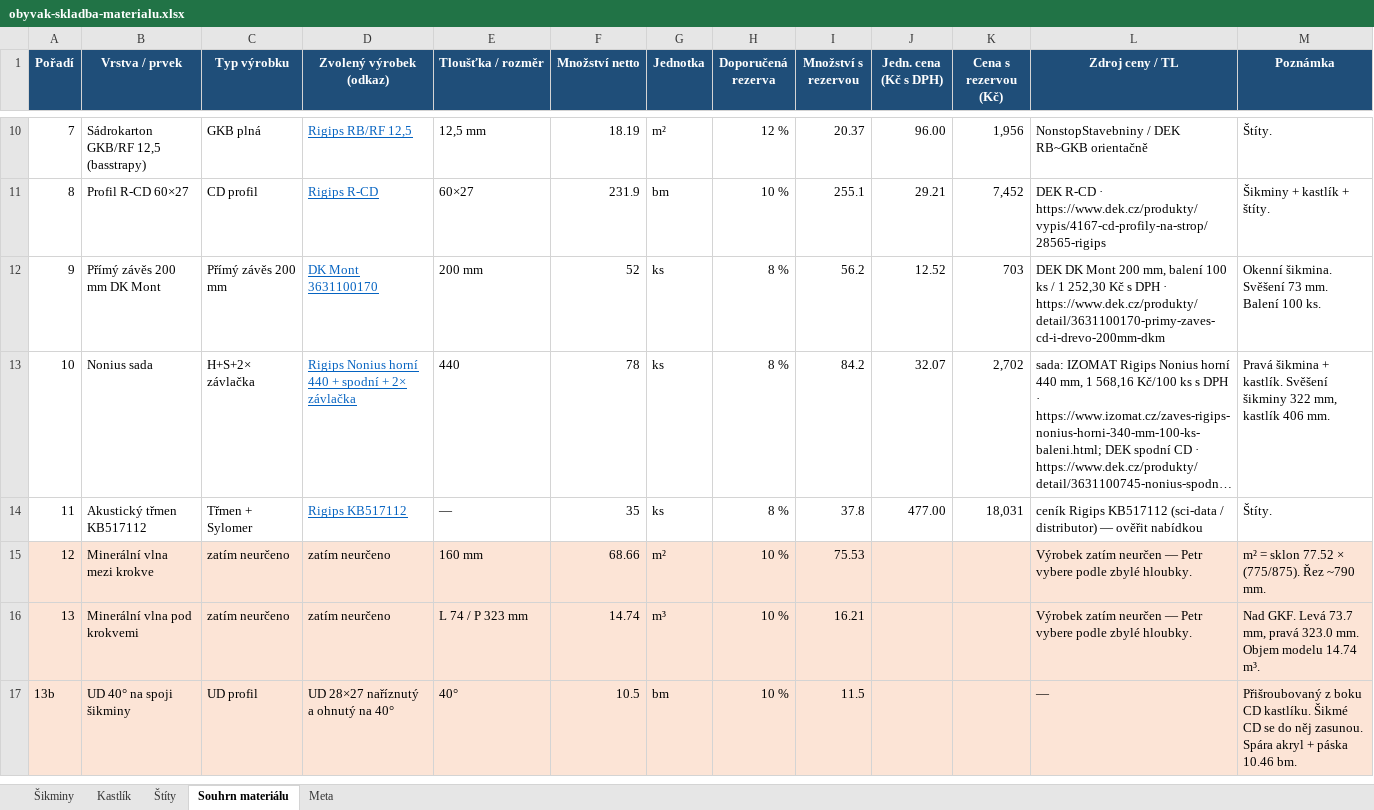
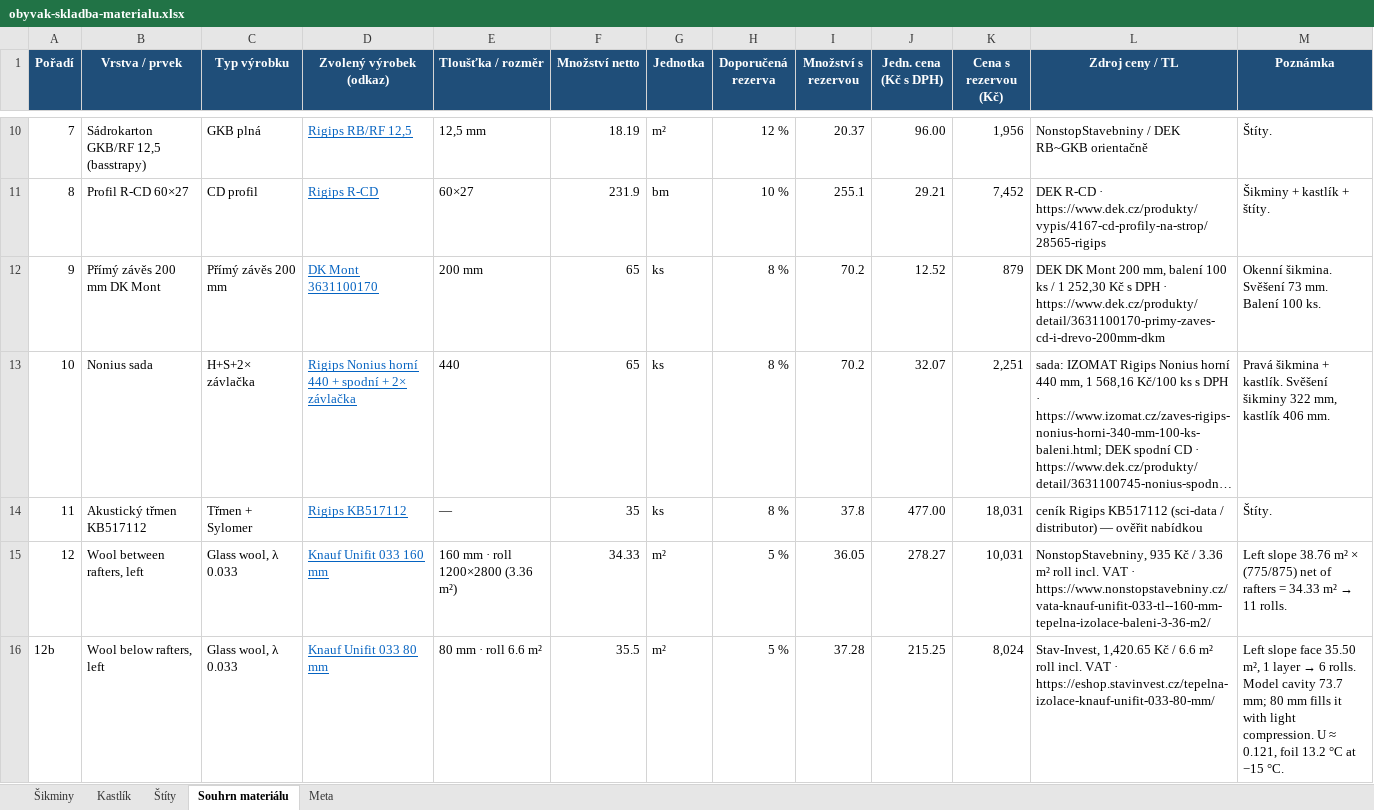
Before and after one commit to pteasima/Blueprints, an Excel workbook: docs/obyvak-skladba-materialu.xlsx, sheet Souhrn materiálu, drawn as a sheet; only a part is shown, gaps mark what is left out; the shorter side is filled out with more unchanged rows; long unchanged cells end in …; values as stored, in another font and other column widths than the file's, no borders; removed rows and columns are numbered as before the commit, all else as after; the diff covers the shown part only; the diff names each change by its address in the sheet, - before the commit and + after, or states it on an @@ line.

Commit message:
Living room: confirm slope wool (Unifit 033 left, NatuRoll 039 right) and price it

```diff
--- a/docs/obyvak-skladba-materialu.xlsx (sheet Souhrn materiálu)
+++ b/docs/obyvak-skladba-materialu.xlsx (sheet Souhrn materiálu)
-F12 (Množství netto): 52
+F12 (Množství netto): 65
-I12 (Množství s rezervou): 56.2
+I12 (Množství s rezervou): 70.2
-K12 (Cena s rezervou (Kč)): 703
+K12 (Cena s rezervou (Kč)): 879
-F13 (Množství netto): 78
+F13 (Množství netto): 65
-I13 (Množství s rezervou): 84.2
+I13 (Množství s rezervou): 70.2
-K13 (Cena s rezervou (Kč)): 2,702
+K13 (Cena s rezervou (Kč)): 2,251
-A15:M15 fill: #FCE4D6
+A15:M15 fill: none
-B15 (Vrstva / prvek): Minerální vlna mezi krokve
+B15 (Vrstva / prvek): Wool between rafters, left
-C15 (Typ výrobku): zatím neurčeno
+C15 (Typ výrobku): Glass wool, λ 0.033
-D15 (Zvolený výrobek (odkaz)): zatím neurčeno
+D15 (Zvolený výrobek (odkaz)): Knauf Unifit 033 160 mm
@@ D15 underline: off → on, text colour: black → #0563C1 @@
-E15 (Tloušťka / rozměr): 160 mm
+E15 (Tloušťka / rozměr): 160 mm · roll 1200×2800 (3.36 m²)
-F15 (Množství netto): 68.66
+F15 (Množství netto): 34.33
-H15 (Doporučená rezerva): 10 %
+H15 (Doporučená rezerva): 5 %
-I15 (Množství s rezervou): 75.53
+I15 (Množství s rezervou): 36.05
-J15 (Jedn. cena (Kč s DPH)): (empty)
+J15 (Jedn. cena (Kč s DPH)): 278.27
-K15 (Cena s rezervou (Kč)): (empty)
+K15 (Cena s rezervou (Kč)): 10,031
-L15 (Zdroj ceny / TL): Výrobek zatím neurčen — Petr vybere podle zbylé hloubky.
+L15 (Zdroj ceny / TL): NonstopStavebniny, 935 Kč / 3.36 m² roll incl. VAT · https://www.nonstopstavebniny.cz/vata-knauf-unifit-033-tl--160-mm-tepelna-izolace-baleni-3-36-m2/
@@ M15 (Poznámka): m² = sklon 77.52 × (775/875). Řez ~790 mm. → Left slope 38.76 m² × (775/875) net of rafters = 34.33 m² → 11 rolls. @@
-row 16: 13 | Minerální vlna pod krokvemi | zatím neurčeno | zatím neurčeno | L 74 / P 323 mm | 14.74 | m³ | 10 % | 16.21 |  |  | Výrobek zatím neurčen — Petr vybere podle zbylé hloubky. | Nad GKF. Levá 73.7 mm, pravá 323.0 mm. Objem modelu 14.74 m³.
+row 16: 12b | Wool below rafters, left | Glass wool, λ 0.033 | Knauf Unifit 033 80 mm | 80 mm · roll 6.6 m² | 35.5 | m² | 5 % | 37.28 | 215.25 | 8,024 | Stav-Invest, 1,420.65 Kč / 6.6 m² roll incl. VAT · https://eshop.stavinvest.cz/tepelna-izolace-knauf-unifit-033-80-mm/ | Left slope face 35.50 m², 1 layer → 6 rolls. Model cavity 73.7 mm; 80 mm fills it with light compression. U ≈ 0.121, foil 13.2 °C at −15 °C.
```
Also changed, not shown: 2 added rows and 6 edited cells elsewhere in this sheet, sheet Šikminy, sheet Štíty, sheet Kastlík, 10 other files.
